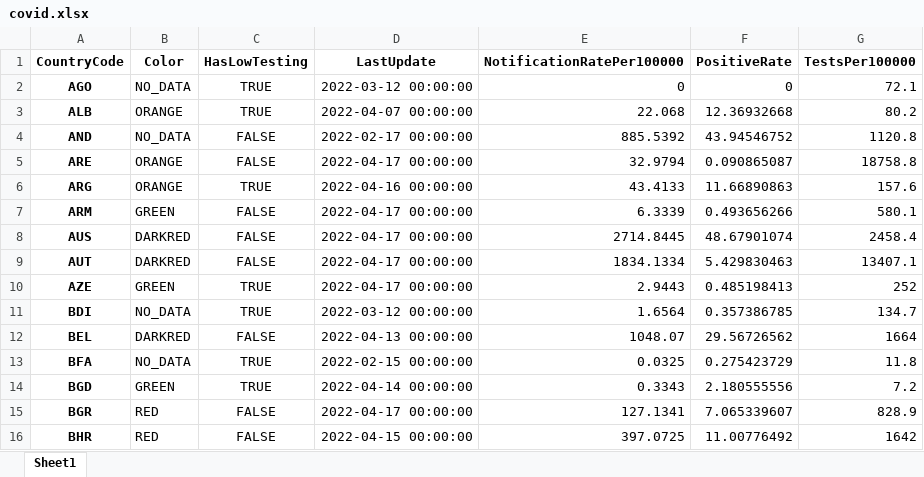
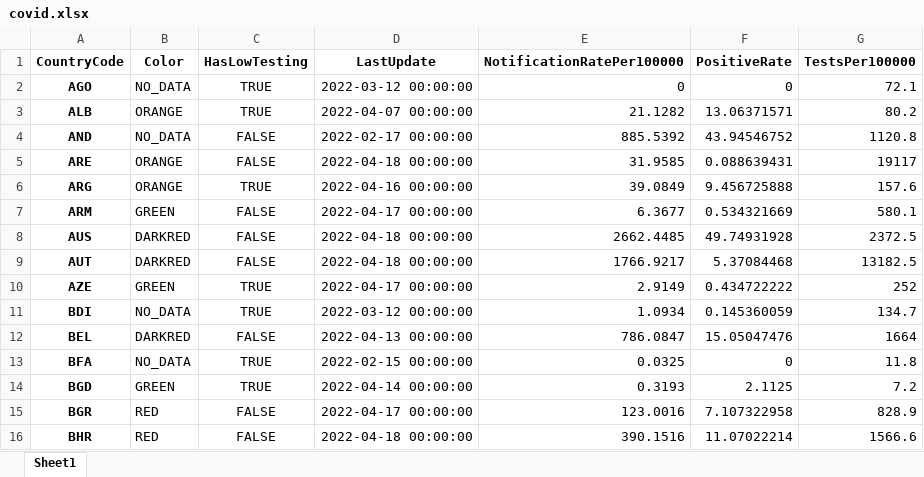
Before and after one commit to GuillaumeDerval/ecdc_covid_worldmap, an Excel workbook: covid.xlsx, sheet Sheet1, drawn as a sheet; only a part is shown; values as stored, in another font and other column widths than the file's, no borders; the diff covers the shown part only; the diff names each change by its address in the sheet, - before the commit and + after, or states it on an @@ line.

```diff
--- a/covid.xlsx (sheet Sheet1)
+++ b/covid.xlsx (sheet Sheet1)
-E3 (NotificationRatePer100000): 22.068
+E3 (NotificationRatePer100000): 21.1282
-F3 (PositiveRate): 12.36932668
+F3 (PositiveRate): 13.06371571
-D5 (LastUpdate): 2022-04-17 00:00:00
+D5 (LastUpdate): 2022-04-18 00:00:00
-E5 (NotificationRatePer100000): 32.9794
+E5 (NotificationRatePer100000): 31.9585
-F5 (PositiveRate): 0.090865087
+F5 (PositiveRate): 0.088639431
-G5 (TestsPer100000): 18758.8
+G5 (TestsPer100000): 19117
-E6 (NotificationRatePer100000): 43.4133
+E6 (NotificationRatePer100000): 39.0849
-F6 (PositiveRate): 11.66890863
+F6 (PositiveRate): 9.456725888
-E7 (NotificationRatePer100000): 6.3339
+E7 (NotificationRatePer100000): 6.3677
-F7 (PositiveRate): 0.493656266
+F7 (PositiveRate): 0.534321669
-D8:D9 (LastUpdate): 2022-04-17 00:00:00
+D8:D9 (LastUpdate): 2022-04-18 00:00:00
-E8 (NotificationRatePer100000): 2714.8445
+E8 (NotificationRatePer100000): 2662.4485
-F8 (PositiveRate): 48.67901074
+F8 (PositiveRate): 49.74931928
-G8 (TestsPer100000): 2458.4
+G8 (TestsPer100000): 2372.5
-E9 (NotificationRatePer100000): 1834.1334
+E9 (NotificationRatePer100000): 1766.9217
-F9 (PositiveRate): 5.429830463
+F9 (PositiveRate): 5.37084468
-G9 (TestsPer100000): 13407.1
+G9 (TestsPer100000): 13182.5
-E10 (NotificationRatePer100000): 2.9443
+E10 (NotificationRatePer100000): 2.9149
-F10 (PositiveRate): 0.485198413
+F10 (PositiveRate): 0.434722222
-E11 (NotificationRatePer100000): 1.6564
+E11 (NotificationRatePer100000): 1.0934
-F11 (PositiveRate): 0.357386785
+F11 (PositiveRate): 0.145360059
-E12 (NotificationRatePer100000): 1048.07
+E12 (NotificationRatePer100000): 786.0847
-F12 (PositiveRate): 29.56726562
+F12 (PositiveRate): 15.05047476
-F13 (PositiveRate): 0.275423729
+F13 (PositiveRate): 0
-E14 (NotificationRatePer100000): 0.3343
+E14 (NotificationRatePer100000): 0.3193
-F14 (PositiveRate): 2.180555556
+F14 (PositiveRate): 2.1125
-E15 (NotificationRatePer100000): 127.1341
+E15 (NotificationRatePer100000): 123.0016
-F15 (PositiveRate): 7.065339607
+F15 (PositiveRate): 7.107322958
-D16 (LastUpdate): 2022-04-15 00:00:00
+D16 (LastUpdate): 2022-04-18 00:00:00
-E16 (NotificationRatePer100000): 397.0725
+E16 (NotificationRatePer100000): 390.1516
-F16 (PositiveRate): 11.00776492
+F16 (PositiveRate): 11.07022214
-G16 (TestsPer100000): 1642
+G16 (TestsPer100000): 1566.6
```
Also changed, not shown: 241 edited cells elsewhere in this sheet, 2 other files.
